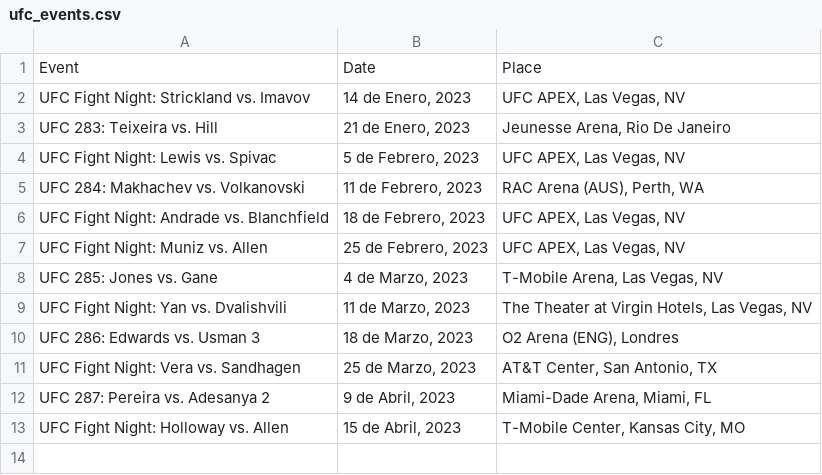
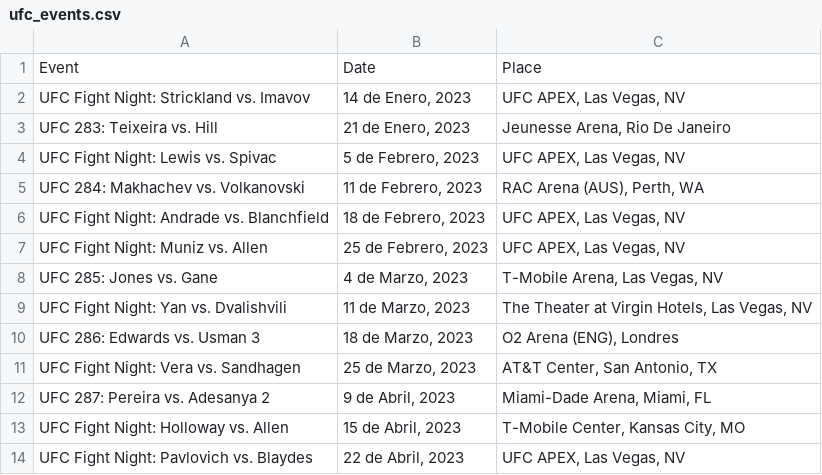
Before and after one commit to JosPerez/MMABoard.github.io, a CSV file: ufc_events.csv, drawn as a sheet.

```diff
--- a/ufc_events.csv
+++ b/ufc_events.csv
@@ -13 +13,2 @@ UFC 287: Pereira vs. Adesanya 2,"9 de Abril, 2023","Miami-Dade Arena, Miami, FL"
 UFC Fight Night: Holloway vs. Allen,"15 de Abril, 2023","T-Mobile Center, Kansas City, MO"
+UFC Fight Night: Pavlovich vs. Blaydes,"22 de Abril, 2023","UFC APEX, Las Vegas, NV"
```
Also changed, not shown: fighters.csv, fighters_added.csv, 1 other file.
